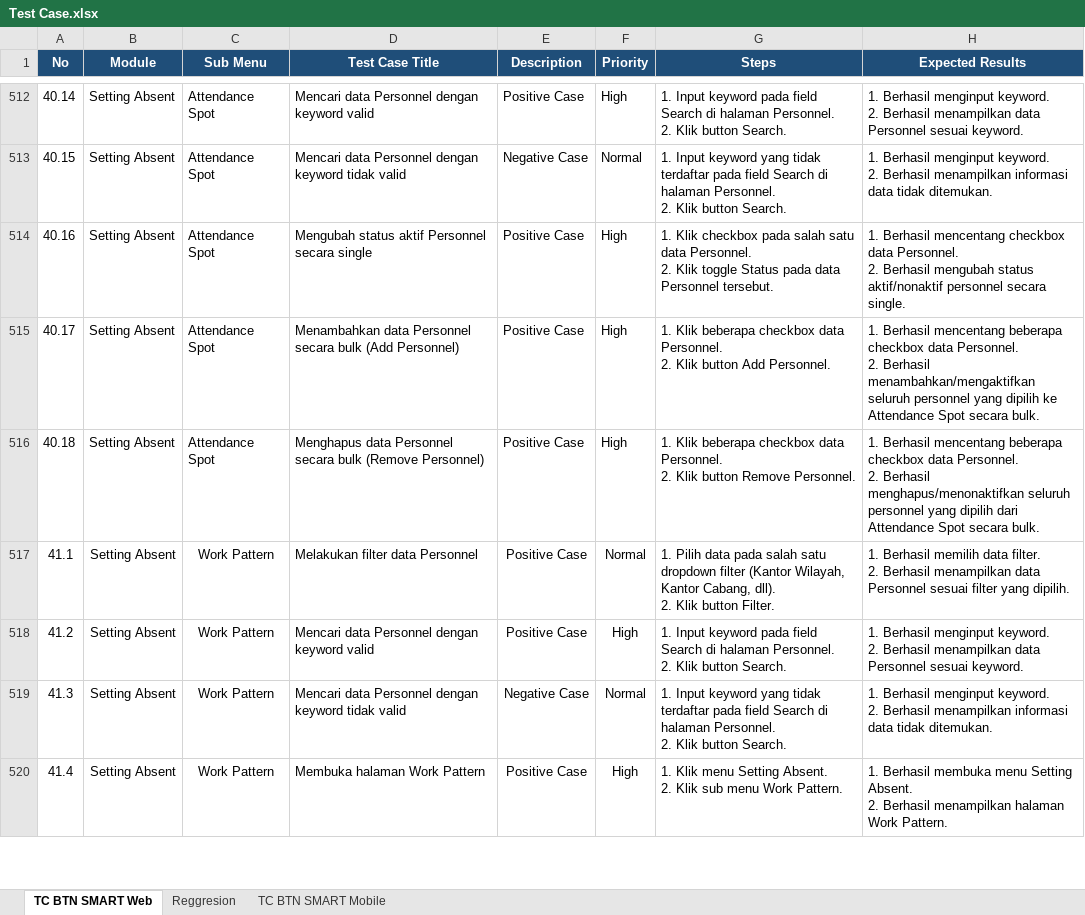
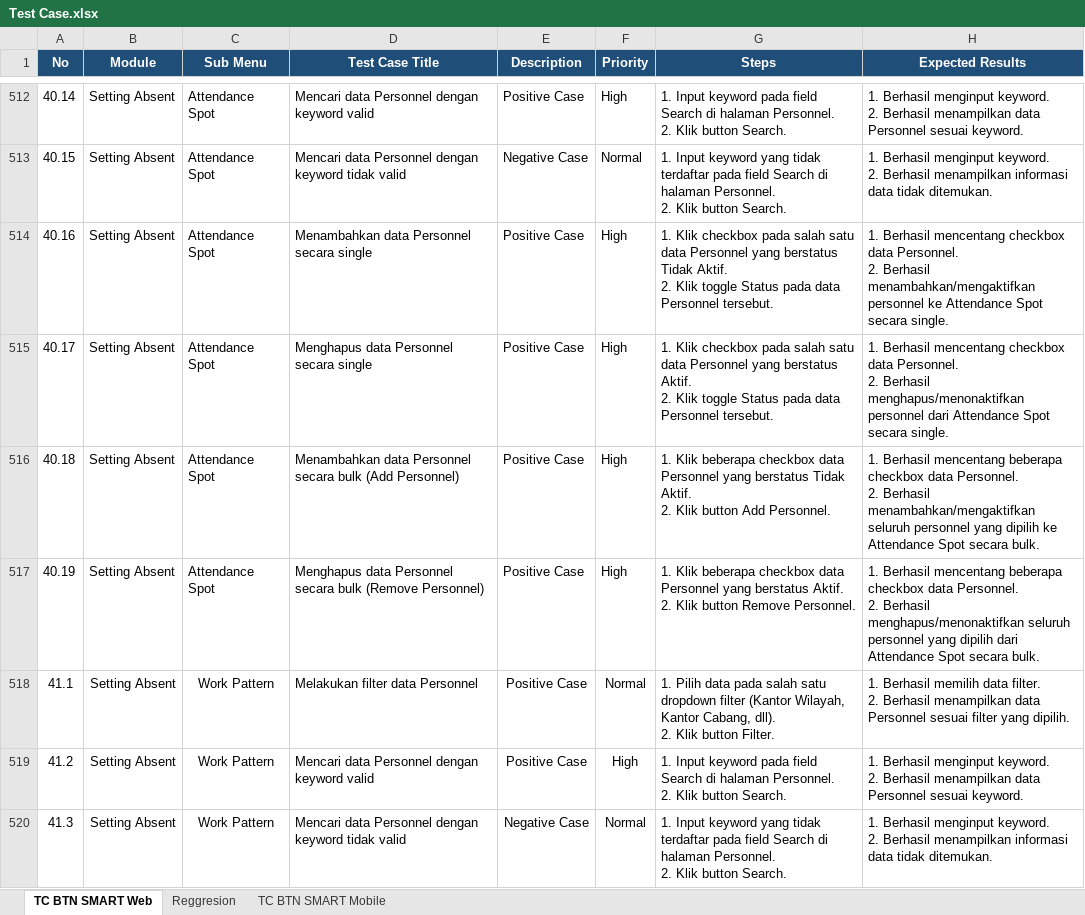
Before and after one commit to muhammaddanihaikal/btn-smart-refactor, an Excel workbook: SIT/Test Case.xlsx, sheet TC BTN SMART Web, drawn as a sheet; only a part is shown, gaps mark what is left out; the shorter side is filled out with more unchanged rows; values as stored, in another font and other column widths than the file's, no borders; ↵ is a line break in a cell; the diff names each change by its address in the sheet, - before the commit and + after, or states it on an @@ line.

```diff
--- a/SIT/Test Case.xlsx (sheet TC BTN SMART Web)
+++ b/SIT/Test Case.xlsx (sheet TC BTN SMART Web)
-D514 (Test Case Title): Mengubah status aktif Personnel secara single
+D514 (Test Case Title): Menambahkan data Personnel secara single
-G514 (Steps): …satu data Personnel. ↵ 2. Klik…
+G514 (Steps): …satu data Personnel yang berstatus Tidak Aktif. ↵ 2. Klik…
-H514 (Expected Results): …2. Berhasil mengubah status aktif/nonaktif personnel secara single.
+H514 (Expected Results): …2. Berhasil menambahkan/mengaktifkan personnel ke Attendance Spot secara single.
-D515 (Test Case Title): Menambahkan data Personnel secara bulk (Add Personnel)
+D515 (Test Case Title): Menghapus data Personnel secara single
-G515 (Steps): 1. Klik beberapa checkbox data Personnel. ↵ 2. Klik button Add Personnel.
+G515 (Steps): 1. Klik checkbox pada salah satu data Personnel yang berstatus Aktif. ↵ 2. Klik toggle Status pada data Personnel tersebut.
-H515 (Expected Results): …Berhasil mencentang beberapa checkbox data Personnel. ↵ 2. Berhasil menambahkan/mengaktifkan seluruh personnel yang dipilih ke Attendance Spot secara bulk.
+H515 (Expected Results): …Berhasil mencentang checkbox data Personnel. ↵ 2. Berhasil menghapus/menonaktifkan personnel dari Attendance Spot secara single.
-D516 (Test Case Title): Menghapus data Personnel secara bulk (Remove Personnel)
+D516 (Test Case Title): Menambahkan data Personnel secara bulk (Add Personnel)
-G516 (Steps): …checkbox data Personnel. ↵ 2. Klik button Remove Personnel.
+G516 (Steps): …checkbox data Personnel yang berstatus Tidak Aktif. ↵ 2. Klik button Add Personnel.
-H516 (Expected Results): …2. Berhasil menghapus/menonaktifkan seluruh personnel yang dipilih dari Attendance Spot…
+H516 (Expected Results): …2. Berhasil menambahkan/mengaktifkan seluruh personnel yang dipilih ke Attendance Spot…
+row 517: 40.19 | Setting Absent | Attendance Spot | Menghapus data Personnel secara bulk (Remove Personnel) | Positive Case | High | 1. Klik beberapa checkbox data Personnel yang berstatus Aktif. ↵ 2. Klik button Remove Personnel. | 1. Berhasil mencentang beberapa checkbox data Personnel. ↵ 2. Berhasil menghapus/menonaktifkan seluruh personnel yang dipilih dari Attendance Spot secara bulk.
```
Also changed, not shown: Test Script/Test Script BTN Smart Refactor.xlsx, 39 other files.
